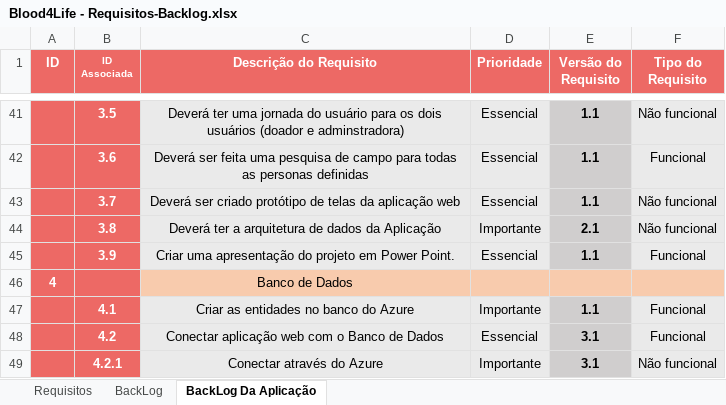
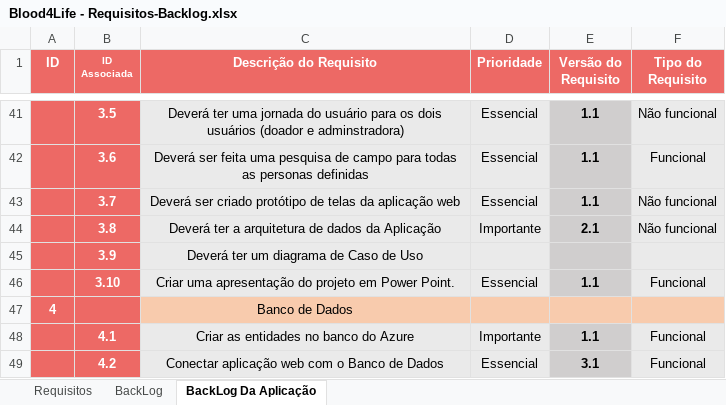
Before and after one commit to BandTec/Blood4Life, an Excel workbook: Blood4Life/Sprint-1/Requisitos/Blood4Life - Requisitos-Backlog.xlsx, sheet BackLog Da Aplicação, drawn as a sheet; only a part is shown, gaps mark what is left out; the shorter side is filled out with more unchanged rows; values as stored, in another font and other column widths than the file's, no borders; addresses are those after the commit; the diff names each change by its address in the sheet, - before the commit and + after, or states it on an @@ line.

Commit message:
Requisitos atualizados v2

```diff
--- a/Blood4Life/Sprint-1/Requisitos/Blood4Life - Requisitos-Backlog.xlsx (sheet BackLog Da Aplicação)
+++ b/Blood4Life/Sprint-1/Requisitos/Blood4Life - Requisitos-Backlog.xlsx (sheet BackLog Da Aplicação)
+row 45:  | 3.9 | Deverá ter um diagrama de Caso de Uso
-B46 (ID Associada): 3.9
+B46 (ID Associada): 3.10
```
